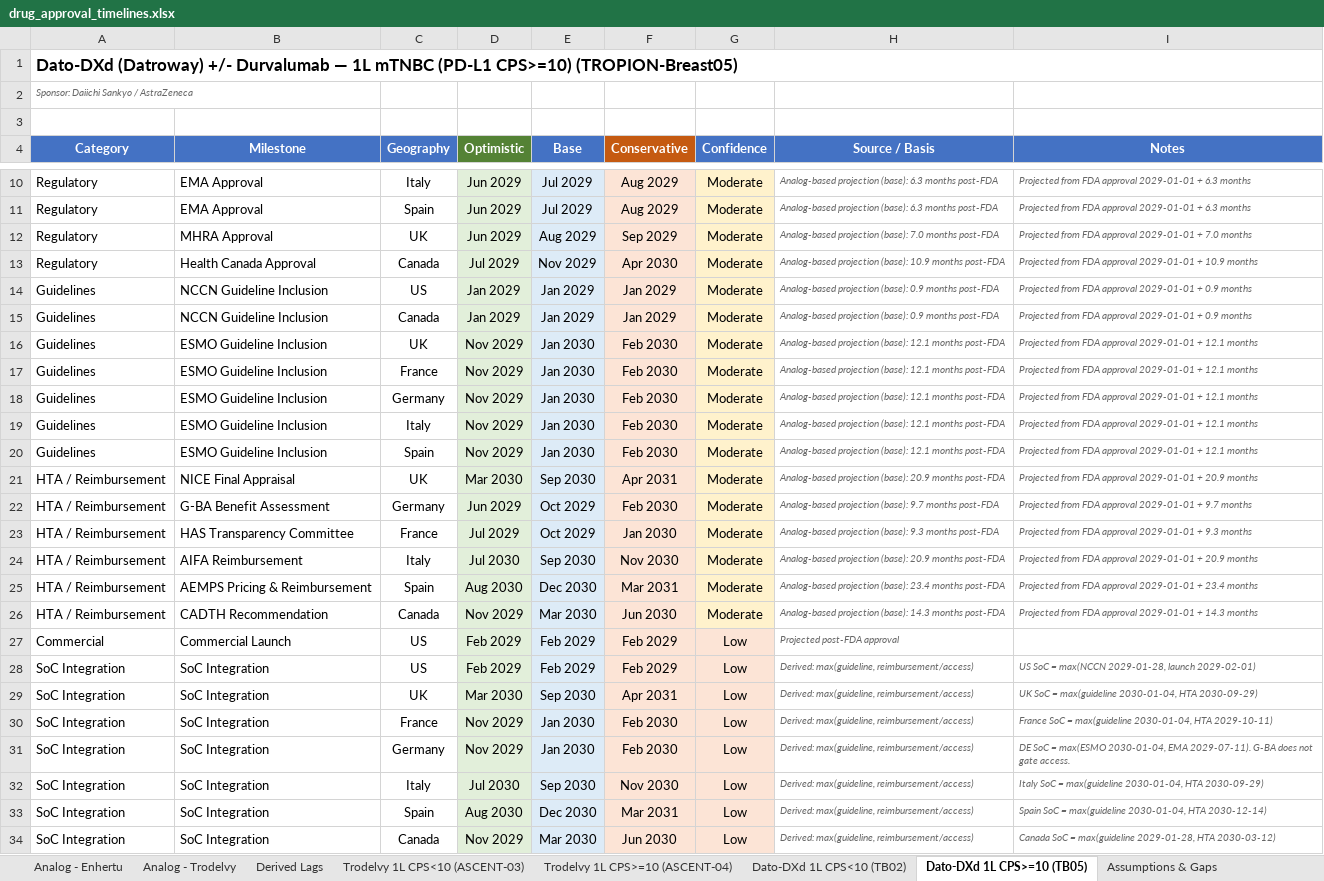
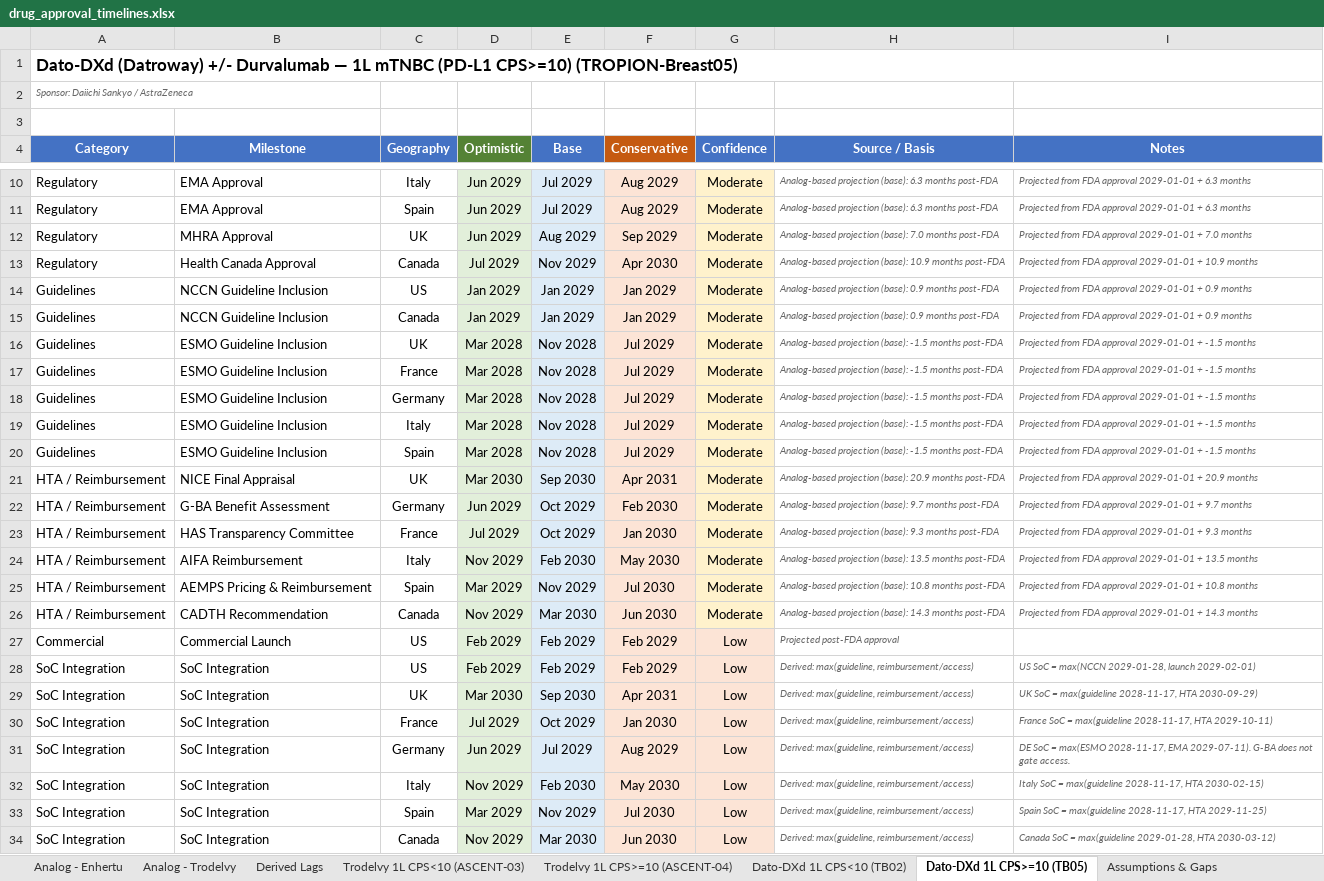
Before and after one commit to lukebala4/Trodelvy-and-Dato-DXd-AdHoc, an Excel workbook: output/drug_approval_timelines.xlsx, sheet Dato-DXd 1L CPS>=10 (TB05), drawn as a sheet; only a part is shown, gaps mark what is left out; values as stored, in another font and other column widths than the file's, no borders; the diff names each change by its address in the sheet, - before the commit and + after, or states it on an @@ line.

```diff
--- a/output/drug_approval_timelines.xlsx (sheet Dato-DXd 1L CPS>=10 (TB05))
+++ b/output/drug_approval_timelines.xlsx (sheet Dato-DXd 1L CPS>=10 (TB05))
-D16:D20 (Optimistic): Nov 2029
+D16:D20 (Optimistic): Mar 2028
-E16:E20 (Base): Jan 2030
+E16:E20 (Base): Nov 2028
-F16:F20 (Conservative): Feb 2030
+F16:F20 (Conservative): Jul 2029
-H16:H20 (Source / Basis): …projection (base): 12.1 months post-FDA
+H16:H20 (Source / Basis): …projection (base): -1.5 months post-FDA
-I16:I20 (Notes): …2029-01-01 + 12.1 months
+I16:I20 (Notes): …2029-01-01 + -1.5 months
-D24 (Optimistic): Jul 2030
+D24 (Optimistic): Nov 2029
-E24 (Base): Sep 2030
+E24 (Base): Feb 2030
-F24 (Conservative): Nov 2030
+F24 (Conservative): May 2030
-H24 (Source / Basis): …projection (base): 20.9 months post-FDA
+H24 (Source / Basis): …projection (base): 13.5 months post-FDA
-I24 (Notes): …2029-01-01 + 20.9 months
+I24 (Notes): …2029-01-01 + 13.5 months
-D25 (Optimistic): Aug 2030
+D25 (Optimistic): Mar 2029
-E25 (Base): Dec 2030
+E25 (Base): Nov 2029
-F25 (Conservative): Mar 2031
+F25 (Conservative): Jul 2030
-H25 (Source / Basis): …projection (base): 23.4 months post-FDA
+H25 (Source / Basis): …projection (base): 10.8 months post-FDA
-I25 (Notes): …2029-01-01 + 23.4 months
+I25 (Notes): …2029-01-01 + 10.8 months
-I29 (Notes): …= max(guideline 2030-01-04, HTA 2030-09-29)
+I29 (Notes): …= max(guideline 2028-11-17, HTA 2030-09-29)
-D30 (Optimistic): Nov 2029
+D30 (Optimistic): Jul 2029
-E30 (Base): Jan 2030
+E30 (Base): Oct 2029
-F30 (Conservative): Feb 2030
+F30 (Conservative): Jan 2030
-I30 (Notes): …= max(guideline 2030-01-04, HTA 2029-10-11)
+I30 (Notes): …= max(guideline 2028-11-17, HTA 2029-10-11)
-D31 (Optimistic): Nov 2029
+D31 (Optimistic): Jun 2029
-E31 (Base): Jan 2030
+E31 (Base): Jul 2029
-F31 (Conservative): Feb 2030
+F31 (Conservative): Aug 2029
-I31 (Notes): …= max(ESMO 2030-01-04, EMA 2029-07-11).…
+I31 (Notes): …= max(ESMO 2028-11-17, EMA 2029-07-11).…
-D32 (Optimistic): Jul 2030
+D32 (Optimistic): Nov 2029
-E32 (Base): Sep 2030
+E32 (Base): Feb 2030
-F32 (Conservative): Nov 2030
+F32 (Conservative): May 2030
-I32 (Notes): …= max(guideline 2030-01-04, HTA 2030-09-29)
+I32 (Notes): …= max(guideline 2028-11-17, HTA 2030-02-15)
-D33 (Optimistic): Aug 2030
+D33 (Optimistic): Mar 2029
-E33 (Base): Dec 2030
+E33 (Base): Nov 2029
-F33 (Conservative): Mar 2031
+F33 (Conservative): Jul 2030
-I33 (Notes): …= max(guideline 2030-01-04, HTA 2030-12-14)
+I33 (Notes): …= max(guideline 2028-11-17, HTA 2029-11-25)
```
Also changed, not shown: sheet Derived Lags, sheet Dato-DXd 1L CPS<10 (TB02), sheet Trodelvy 1L CPS<10 (ASCENT-03), sheet Trodelvy 1L CPS>=10 (ASCENT-04), sheet Enrollment Implications, sheet Analog - Trodelvy, 2 more sheets, 6 other files.
